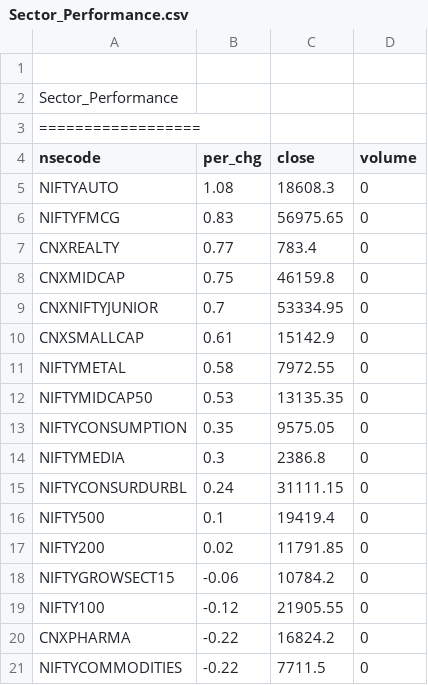
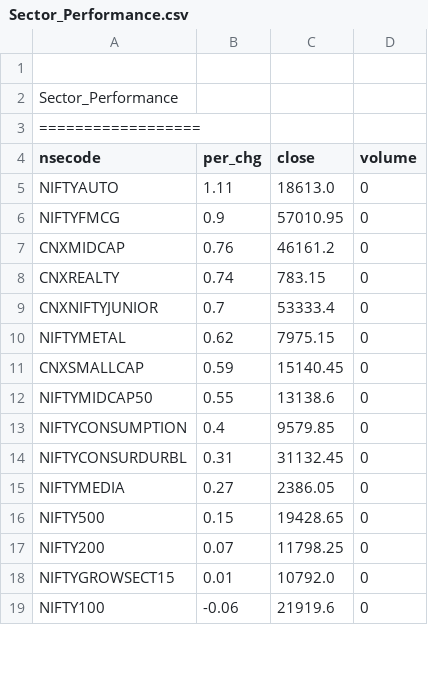
Before and after one commit to satishcse/mkt_updates, a CSV file: Sector_Performance.csv, drawn as a sheet; only a part is shown; the diff covers the shown part only.

```diff
--- a/Sector_Performance.csv
+++ b/Sector_Performance.csv
@@ -4,18 +4,16 @@ Sector_Performance,,,,
 nsecode,per_chg,close,volume
-NIFTYAUTO,1.08,18608.3,0
-NIFTYFMCG,0.83,56975.65,0
-CNXREALTY,0.77,783.4,0
-CNXMIDCAP,0.75,46159.8,0
-CNXNIFTYJUNIOR,0.7,53334.95,0
-CNXSMALLCAP,0.61,15142.9,0
-NIFTYMETAL,0.58,7972.55,0
-NIFTYMIDCAP50,0.53,13135.35,0
-NIFTYCONSUMPTION,0.35,9575.05,0
-NIFTYMEDIA,0.3,2386.8,0
-NIFTYCONSURDURBL,0.24,31111.15,0
-NIFTY500,0.1,19419.4,0
-NIFTY200,0.02,11791.85,0
-NIFTYGROWSECT15,-0.06,10784.2,0
-NIFTY100,-0.12,21905.55,0
-CNXPHARMA,-0.22,16824.2,0
-NIFTYCOMMODITIES,-0.22,7711.5,0
+NIFTYAUTO,1.11,18613.0,0
+NIFTYFMCG,0.9,57010.95,0
+CNXMIDCAP,0.76,46161.2,0
+CNXREALTY,0.74,783.15,0
+CNXNIFTYJUNIOR,0.7,53333.4,0
+NIFTYMETAL,0.62,7975.15,0
+CNXSMALLCAP,0.59,15140.45,0
+NIFTYMIDCAP50,0.55,13138.6,0
+NIFTYCONSUMPTION,0.4,9579.85,0
+NIFTYCONSURDURBL,0.31,31132.45,0
+NIFTYMEDIA,0.27,2386.05,0
+NIFTY500,0.15,19428.65,0
+NIFTY200,0.07,11798.25,0
+NIFTYGROWSECT15,0.01,10792.0,0
+NIFTY100,-0.06,21919.6,0
```
Also changed, not shown: 4 added rows, 2 removed rows and 20 edited cells elsewhere in this file, 5 other files.
